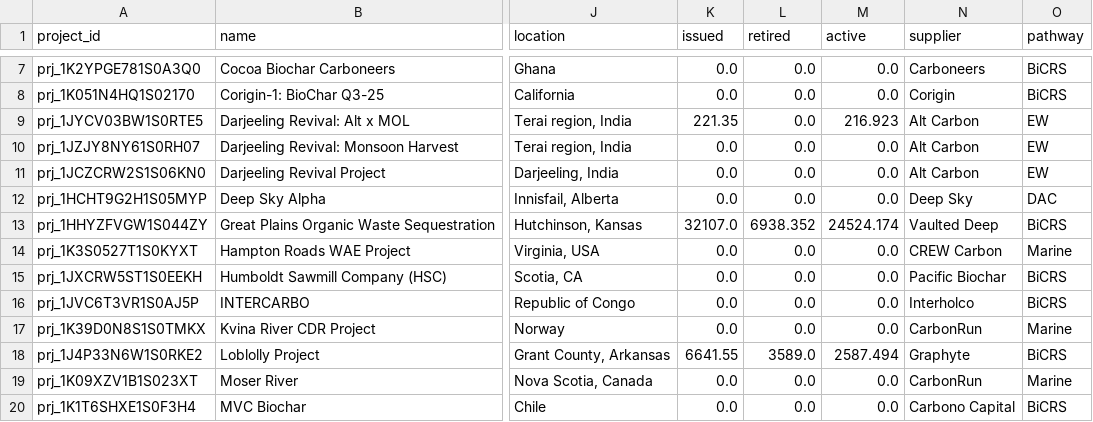
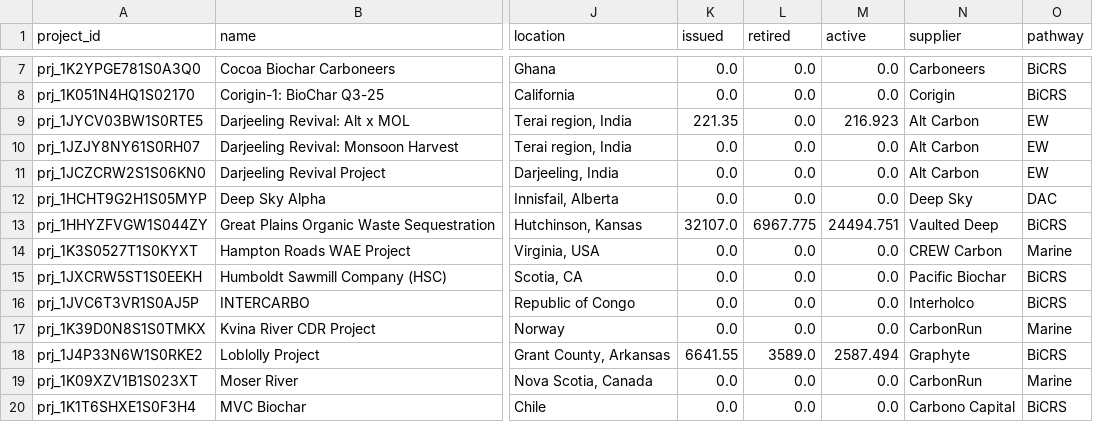
Before and after one commit to MMobir/vcm-fyi-removal-data, a CSV file: raw/isometric_projects.csv, drawn as a sheet; only a part is shown, gaps mark what is left out; the diff names each change by its address in the sheet, - before the commit and + after, or states it on an @@ line.

```diff
--- a/raw/isometric_projects.csv
+++ b/raw/isometric_projects.csv
-L13 (retired): 6938.352
+L13 (retired): 6967.775
-M13 (active): 24524.174
+M13 (active): 24494.751
```
Also changed, not shown: raw/isometric_retirements.csv, 3 other files.
